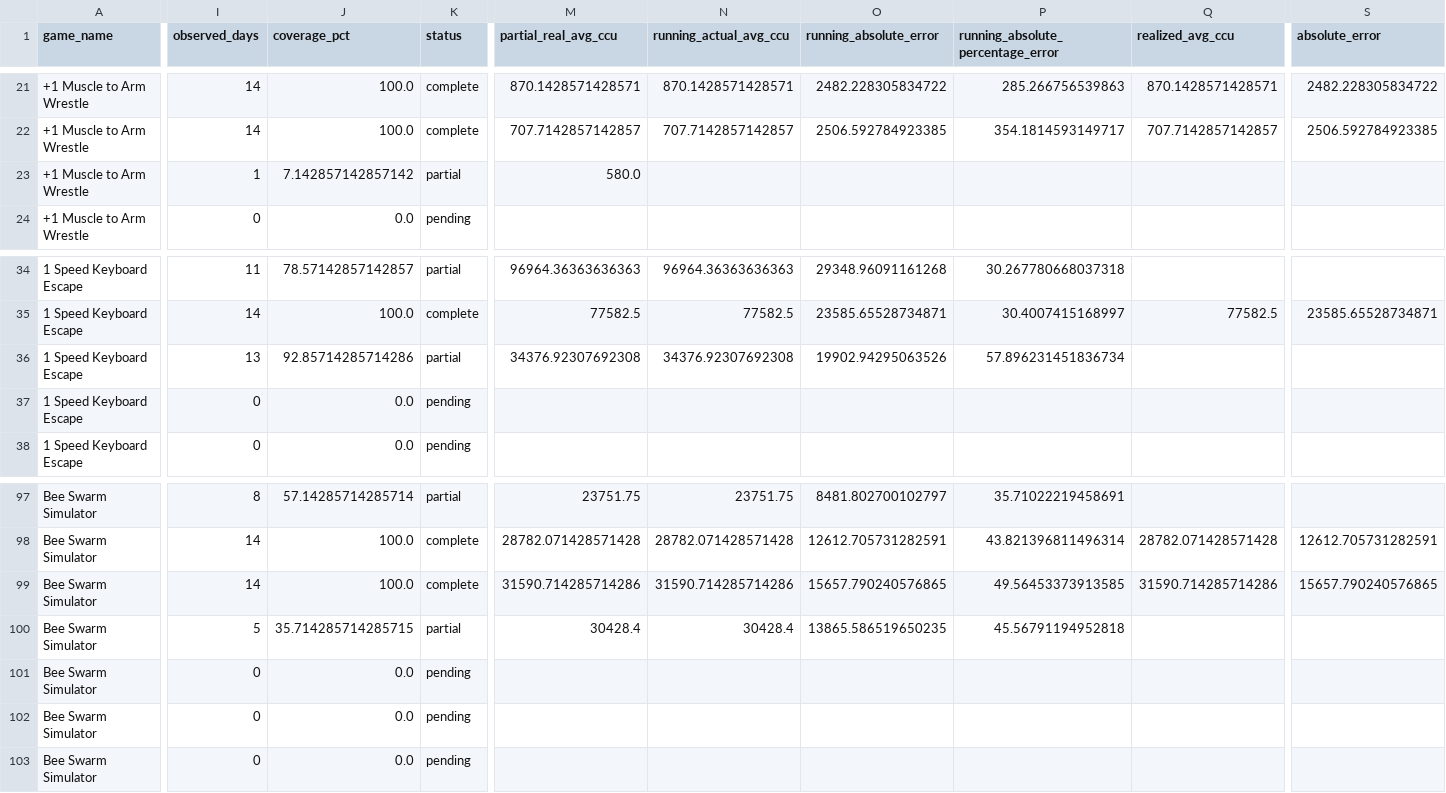
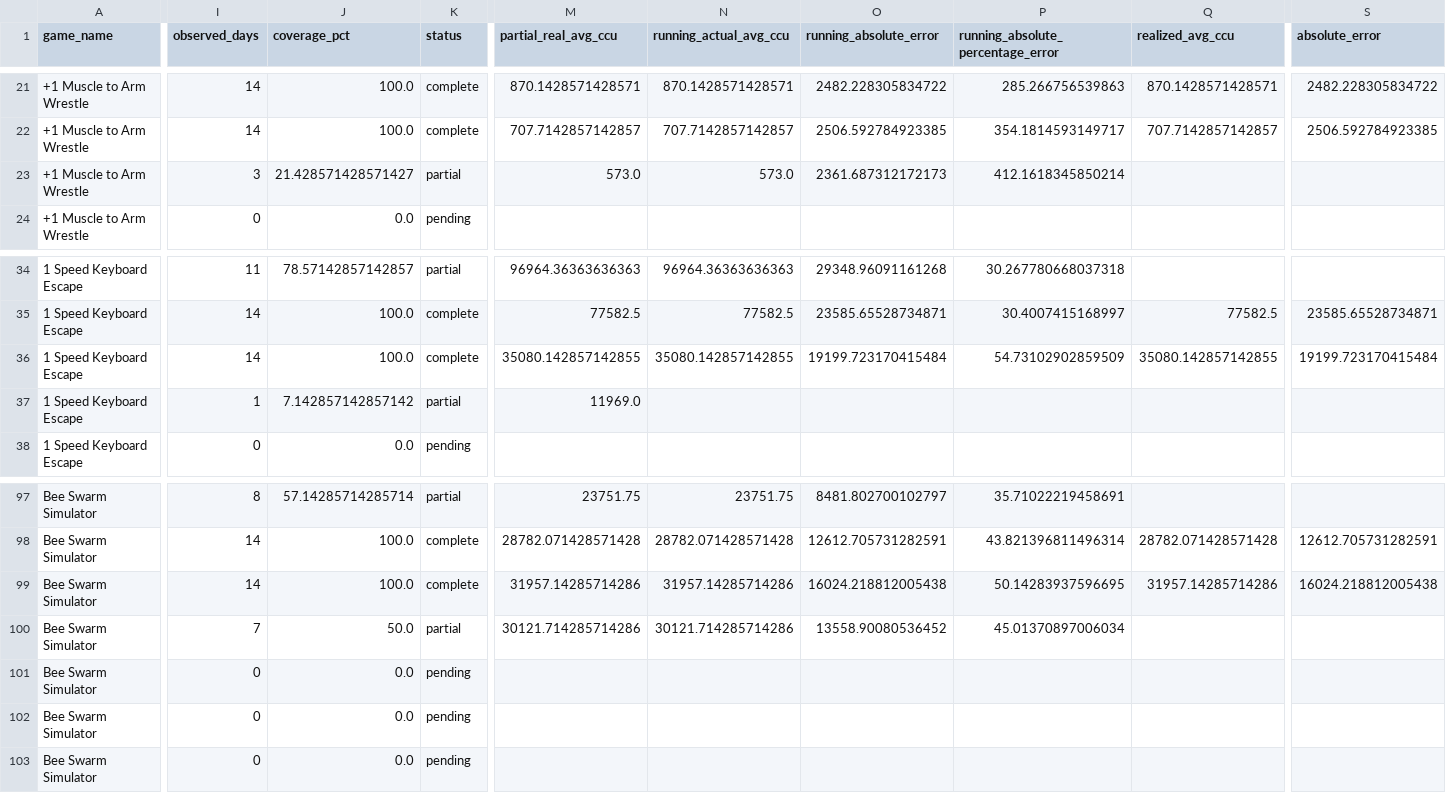
Before and after one commit to lx920/forecast-dashboard, a CSV file: forecast_validation.csv, drawn as a sheet; only a part is shown, gaps mark what is left out; the diff covers the shown part only; the diff names each change by its address in the sheet, - before the commit and + after, or states it on an @@ line.

Commit message:
Refresh dashboard actuals 2026-11-11

```diff
--- a/forecast_validation.csv
+++ b/forecast_validation.csv
-I23 (observed_days): 1
+I23 (observed_days): 3
-J23 (coverage_pct): 7.142857142857142
+J23 (coverage_pct): 21.428571428571427
-M23 (partial_real_avg_ccu): 580.0
+M23 (partial_real_avg_ccu): 573.0
-N23 (running_actual_avg_ccu): (empty)
+N23 (running_actual_avg_ccu): 573.0
-O23 (running_absolute_error): (empty)
+O23 (running_absolute_error): 2361.687312172173
-P23: (empty)
+P23: 412.1618345850214
-I36 (observed_days): 13
+I36 (observed_days): 14
-J36 (coverage_pct): 92.85714285714286
+J36 (coverage_pct): 100.0
-K36 (status): partial
+K36 (status): complete
-M36 (partial_real_avg_ccu): 34376.92307692308
+M36 (partial_real_avg_ccu): 35080.142857142855
-N36 (running_actual_avg_ccu): 34376.92307692308
+N36 (running_actual_avg_ccu): 35080.142857142855
-O36 (running_absolute_error): 19902.94295063526
+O36 (running_absolute_error): 19199.723170415484
-P36: 57.896231451836734
+P36: 54.73102902859509
-Q36 (realized_avg_ccu): (empty)
+Q36 (realized_avg_ccu): 35080.142857142855
-S36 (absolute_error): (empty)
+S36 (absolute_error): 19199.723170415484
-I37 (observed_days): 0
+I37 (observed_days): 1
-J37 (coverage_pct): 0.0
+J37 (coverage_pct): 7.142857142857142
-K37 (status): pending
+K37 (status): partial
-M37 (partial_real_avg_ccu): (empty)
+M37 (partial_real_avg_ccu): 11969.0
-M99 (partial_real_avg_ccu): 31590.714285714286
+M99 (partial_real_avg_ccu): 31957.14285714286
-N99 (running_actual_avg_ccu): 31590.714285714286
+N99 (running_actual_avg_ccu): 31957.14285714286
-O99 (running_absolute_error): 15657.790240576865
+O99 (running_absolute_error): 16024.218812005438
-P99: 49.56453373913585
+P99: 50.14283937596695
-Q99 (realized_avg_ccu): 31590.714285714286
+Q99 (realized_avg_ccu): 31957.14285714286
-S99 (absolute_error): 15657.790240576865
+S99 (absolute_error): 16024.218812005438
-I100 (observed_days): 5
+I100 (observed_days): 7
-J100 (coverage_pct): 35.714285714285715
+J100 (coverage_pct): 50.0
-M100 (partial_real_avg_ccu): 30428.4
+M100 (partial_real_avg_ccu): 30121.714285714286
-N100 (running_actual_avg_ccu): 30428.4
+N100 (running_actual_avg_ccu): 30121.714285714286
-O100 (running_absolute_error): 13865.586519650235
+O100 (running_absolute_error): 13558.90080536452
-P100: 45.56791194952818
+P100: 45.01370897006034
```
Also changed, not shown: 103 edited cells elsewhere in this file, 2 other files.
